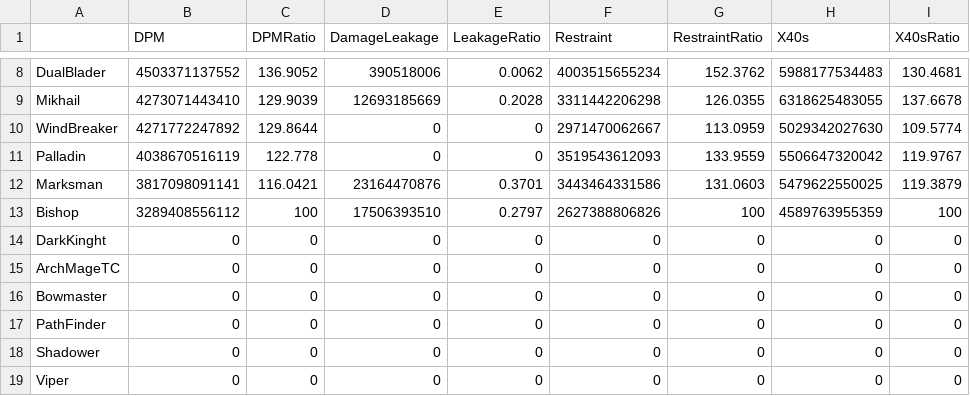
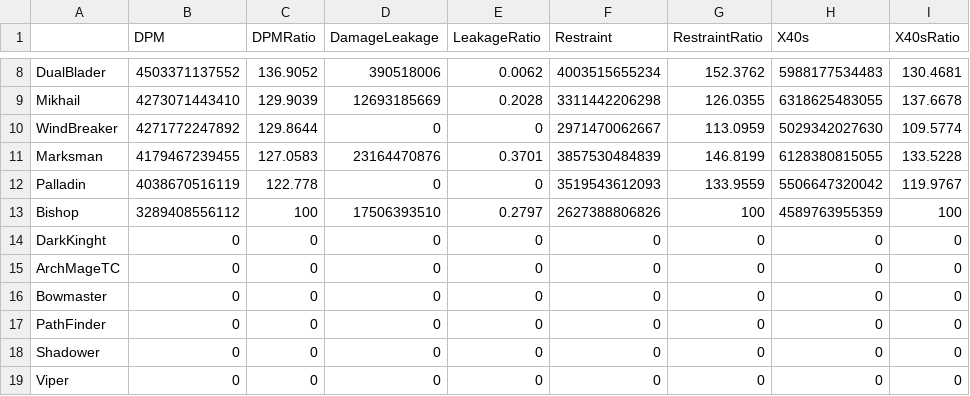
Before and after one commit to ParkKyuSeon/Maplestory_DPM, a CSV file: DPM_12338.csv, drawn as a sheet; only a part is shown, gaps mark what is left out.

Commit message:
Marksman Split Arrow Revised

```diff
--- a/DPM_12338.csv
+++ b/DPM_12338.csv
@@ -10,4 +10,4 @@
 "WindBreaker",4271772247892,129.8644,0,0,2971470062667,113.0959,5029342027630,109.5774
+"Marksman",4179467239455,127.0583,23164470876,0.3701,3857530484839,146.8199,6128380815055,133.5228
 "Palladin",4038670516119,122.778,0,0,3519543612093,133.9559,5506647320042,119.9767
-"Marksman",3817098091141,116.0421,23164470876,0.3701,3443464331586,131.0603,5479622550025,119.3879
 "Bishop",3289408556112,100,17506393510,0.2797,2627388806826,100,4589763955359,100
```
Also changed, not shown: 1 other file.
